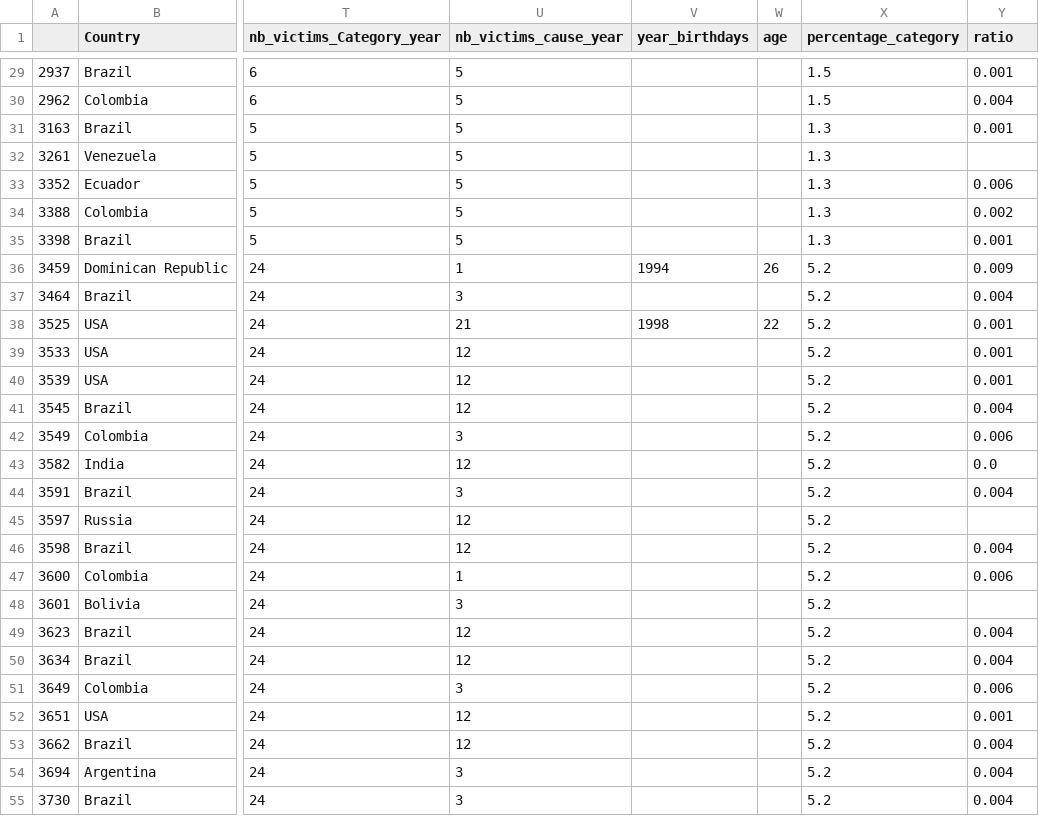
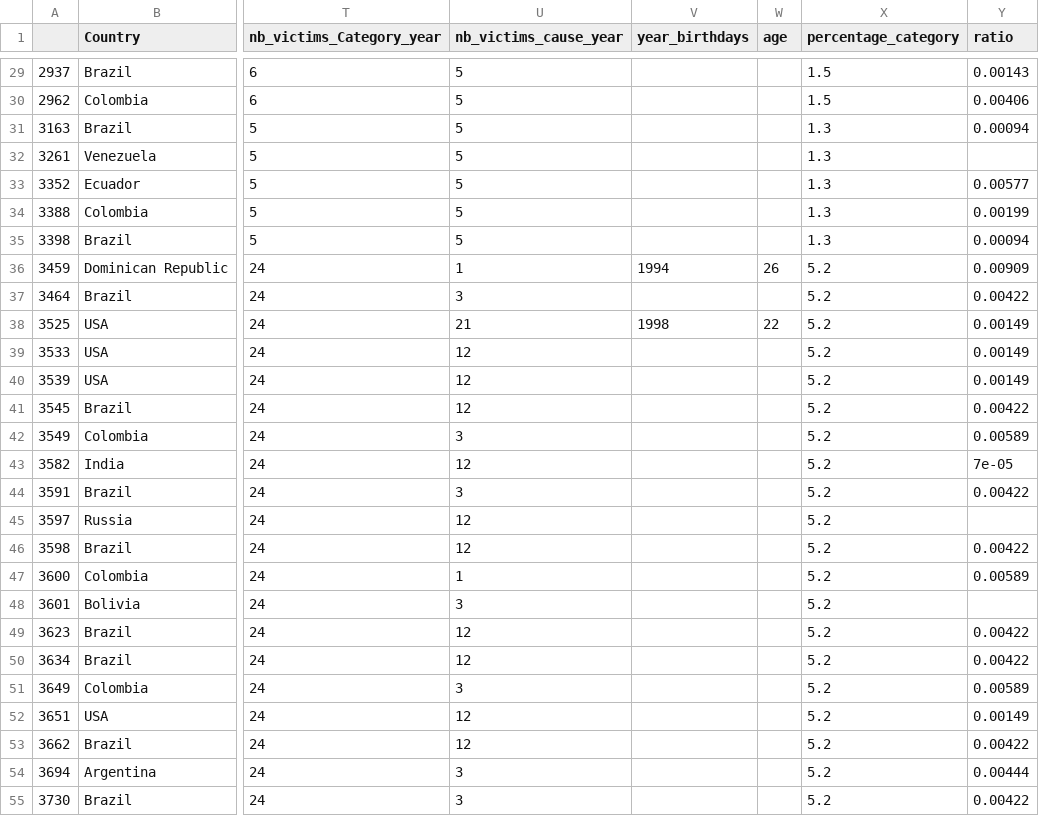
Before and after one commit to camlebrun/tdor_project, a CSV file: Data/tdor_Medical.csv, drawn as a sheet; only a part is shown, gaps mark what is left out; the diff covers the shown part only; the diff names each change by its address in the sheet, - before the commit and + after, or states it on an @@ line.

```diff
--- a/Data/tdor_Medical.csv
+++ b/Data/tdor_Medical.csv
-Y29 (ratio): 0.001
+Y29 (ratio): 0.00143
-Y30 (ratio): 0.004
+Y30 (ratio): 0.00406
-Y31 (ratio): 0.001
+Y31 (ratio): 0.00094
-Y33 (ratio): 0.006
+Y33 (ratio): 0.00577
-Y34 (ratio): 0.002
+Y34 (ratio): 0.00199
-Y35 (ratio): 0.001
+Y35 (ratio): 0.00094
-Y36 (ratio): 0.009
+Y36 (ratio): 0.00909
-Y37 (ratio): 0.004
+Y37 (ratio): 0.00422
-Y38:Y40 (ratio): 0.001
+Y38:Y40 (ratio): 0.00149
-Y41 (ratio): 0.004
+Y41 (ratio): 0.00422
-Y42 (ratio): 0.006
+Y42 (ratio): 0.00589
-Y43 (ratio): 0.0
+Y43 (ratio): 7e-05
-Y44 (ratio): 0.004
+Y44 (ratio): 0.00422
-Y46 (ratio): 0.004
+Y46 (ratio): 0.00422
-Y47 (ratio): 0.006
+Y47 (ratio): 0.00589
-Y49:Y50 (ratio): 0.004
+Y49:Y50 (ratio): 0.00422
-Y51 (ratio): 0.006
+Y51 (ratio): 0.00589
-Y52 (ratio): 0.001
+Y52 (ratio): 0.00149
-Y53 (ratio): 0.004
+Y53 (ratio): 0.00422
-Y54 (ratio): 0.004
+Y54 (ratio): 0.00444
-Y55 (ratio): 0.004
+Y55 (ratio): 0.00422
```
Also changed, not shown: 64 edited cells elsewhere in this file, Data/tdor_Custodial.csv, Data/tdor_Uncategorised.csv, 15 other files.
